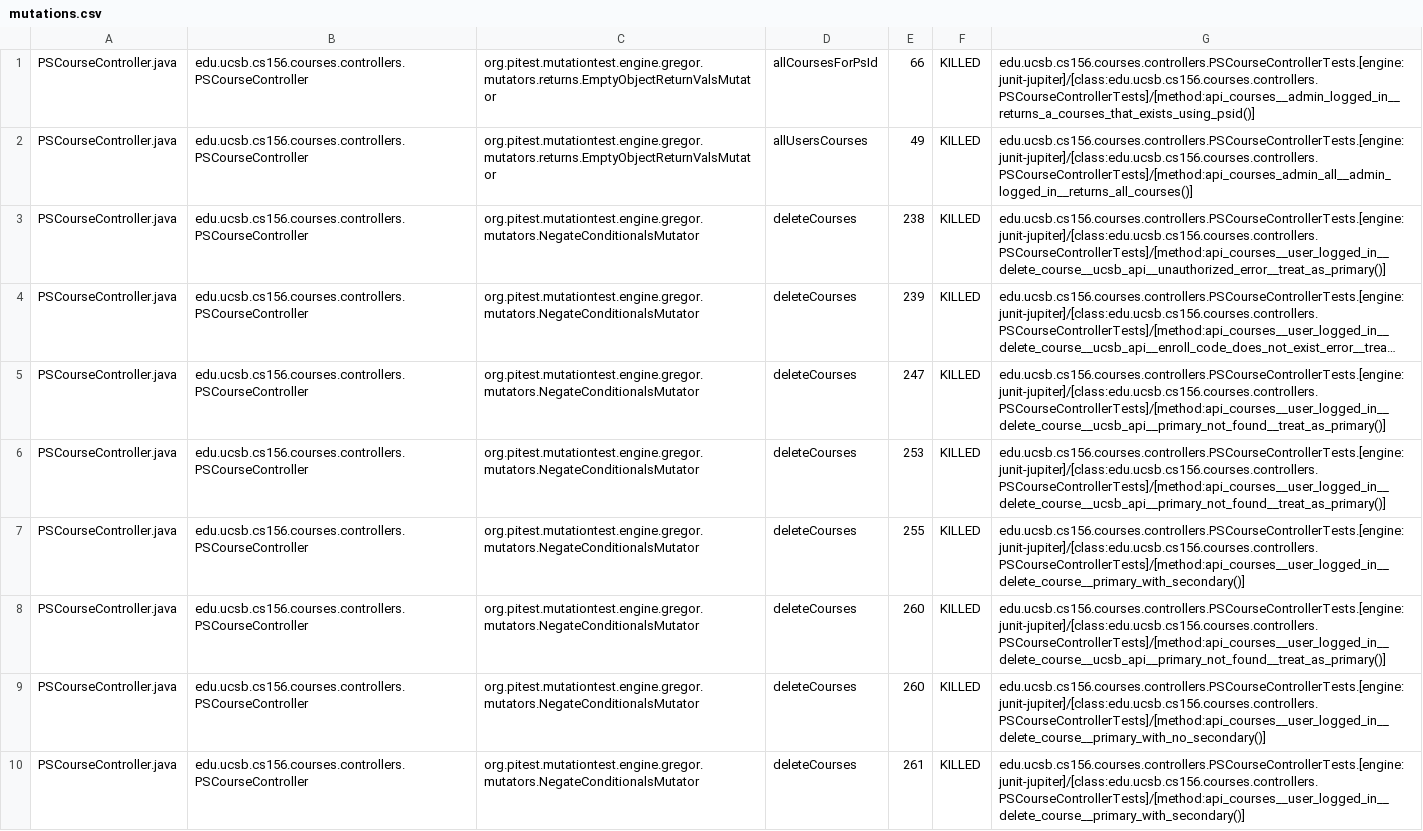
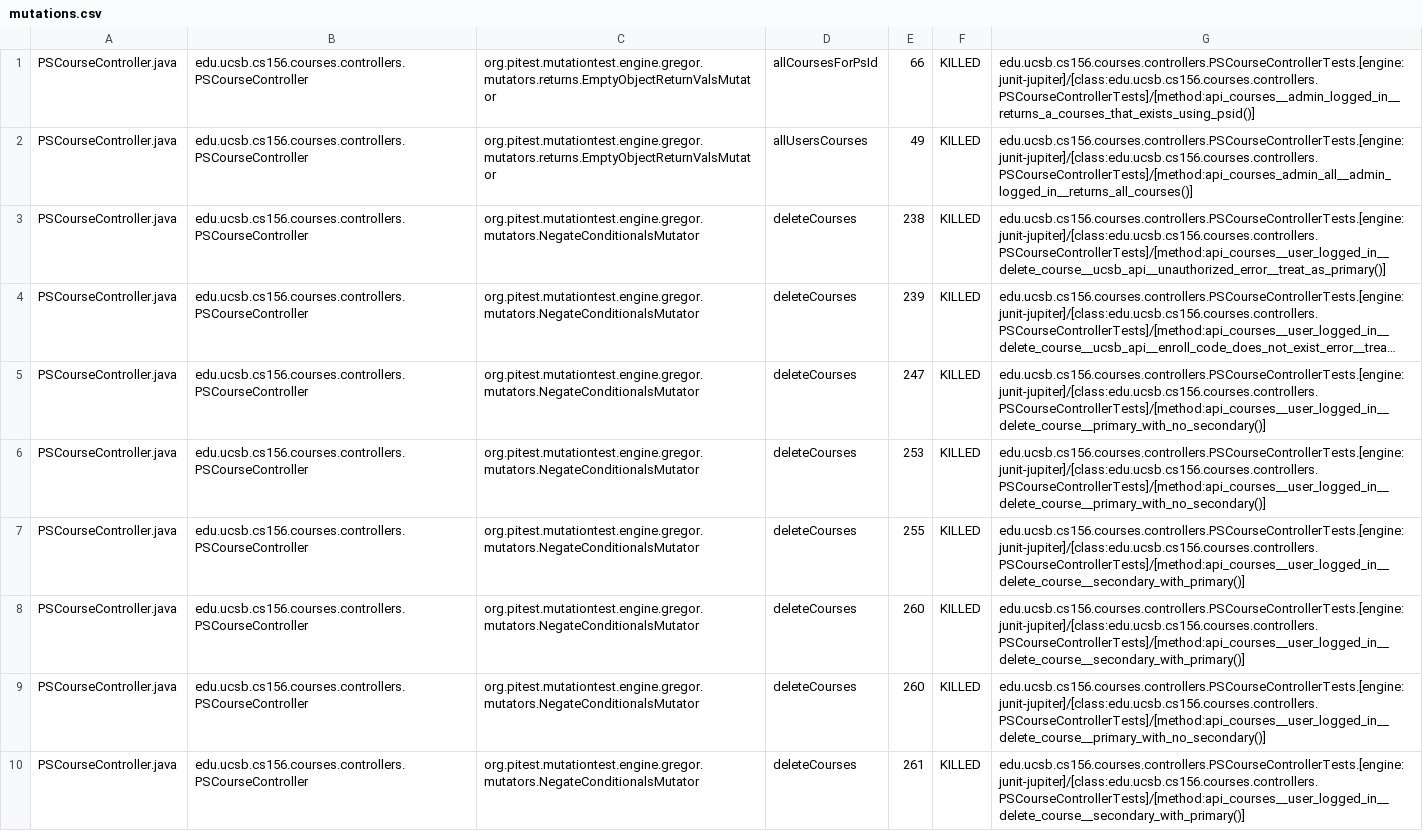
Before and after one commit to ucsb-cs156-s25/proj-courses-s25-01, a CSV file: pitest/mutations.csv, drawn as a sheet; only a part is shown; long unchanged cells end in …; the diff covers the shown part only; the diff names each change by its address in the sheet, - before the commit and + after, or states it on an @@ line.

Commit message:
Deploying to gh-pages from @ ucsb-cs156-s25/proj-courses-s25-01@d681a6e1248bb42f59f3537b3d6890a0706a489c 🚀

```diff
--- a/pitest/mutations.csv
+++ b/pitest/mutations.csv
-G5:G6: edu.ucsb.cs156.courses.controllers.PSCourseControllerTests.[engine:junit-jupiter]/[class:edu.ucsb.cs156.courses.controllers.PSCourseControllerTests]/[method:api_courses__user_logged_in__delete_course__ucsb_api__primary_not_found__treat_as_primary()]
+G5:G6: edu.ucsb.cs156.courses.controllers.PSCourseControllerTests.[engine:junit-jupiter]/[class:edu.ucsb.cs156.courses.controllers.PSCourseControllerTests]/[method:api_courses__user_logged_in__delete_course__primary_with_no_secondary()]
-G7: edu.ucsb.cs156.courses.controllers.PSCourseControllerTests.[engine:junit-jupiter]/[class:edu.ucsb.cs156.courses.controllers.PSCourseControllerTests]/[method:api_courses__user_logged_in__delete_course__primary_with_secondary()]
+G7: edu.ucsb.cs156.courses.controllers.PSCourseControllerTests.[engine:junit-jupiter]/[class:edu.ucsb.cs156.courses.controllers.PSCourseControllerTests]/[method:api_courses__user_logged_in__delete_course__secondary_with_primary()]
-G8: edu.ucsb.cs156.courses.controllers.PSCourseControllerTests.[engine:junit-jupiter]/[class:edu.ucsb.cs156.courses.controllers.PSCourseControllerTests]/[method:api_courses__user_logged_in__delete_course__ucsb_api__primary_not_found__treat_as_primary()]
+G8: edu.ucsb.cs156.courses.controllers.PSCourseControllerTests.[engine:junit-jupiter]/[class:edu.ucsb.cs156.courses.controllers.PSCourseControllerTests]/[method:api_courses__user_logged_in__delete_course__secondary_with_primary()]
-G10: edu.ucsb.cs156.courses.controllers.PSCourseControllerTests.[engine:junit-jupiter]/[class:edu.ucsb.cs156.courses.controllers.PSCourseControllerTests]/[method:api_courses__user_logged_in__delete_course__primary_with_secondary()]
+G10: edu.ucsb.cs156.courses.controllers.PSCourseControllerTests.[engine:junit-jupiter]/[class:edu.ucsb.cs156.courses.controllers.PSCourseControllerTests]/[method:api_courses__user_logged_in__delete_course__secondary_with_primary()]
```
Also changed, not shown: 55 edited cells elsewhere in this file, 49 other files.
